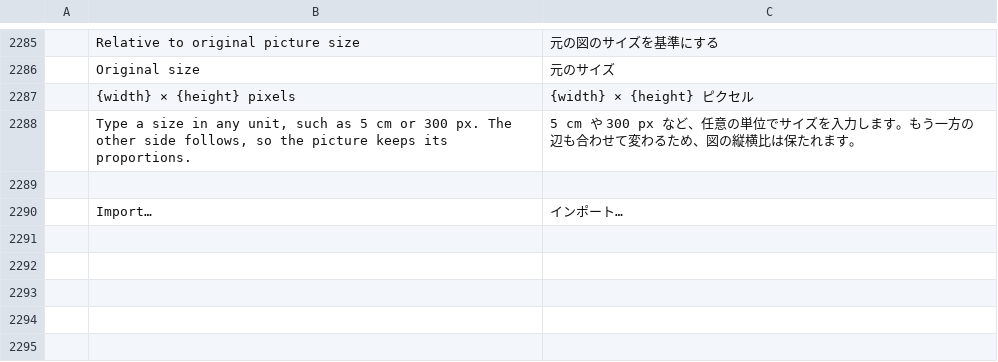
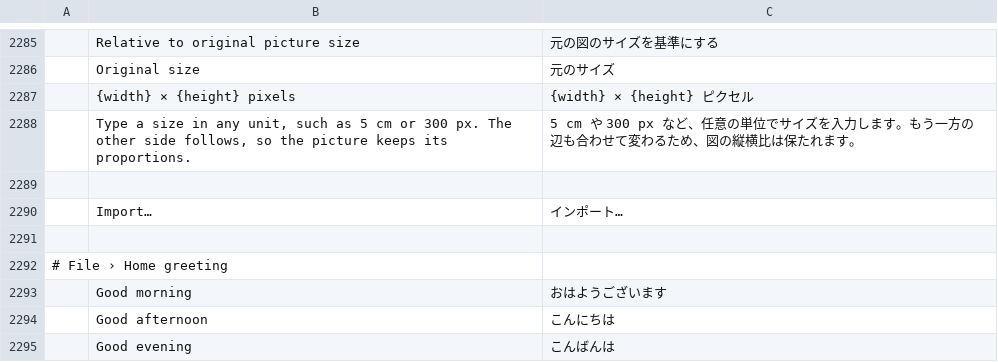
Before and after one commit to tpawley2001/wordcraft, a TSV file: crates/ui-egui/src/i18n/ja.tsv, drawn as a sheet; only a part is shown, gaps mark what is left out; the diff names each change by its address in the sheet, - before the commit and + after, or states it on an @@ line.

```diff
--- a/crates/ui-egui/src/i18n/ja.tsv
+++ b/crates/ui-egui/src/i18n/ja.tsv
+row 2291: (empty)
+row 2292: # File › Home greeting
+row 2293:  | Good morning | おはようございます
+row 2294:  | Good afternoon | こんにちは
+row 2295:  | Good evening | こんばんは
```
Also changed, not shown: crates/ui-egui/src/i18n/de.tsv, crates/ui-egui/src/i18n/et.tsv, 8 other files.
